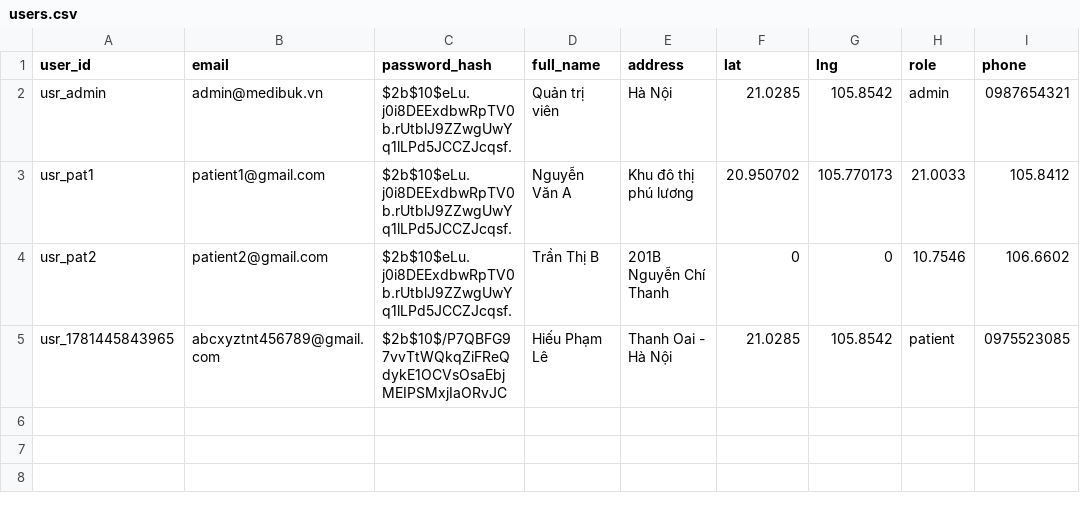
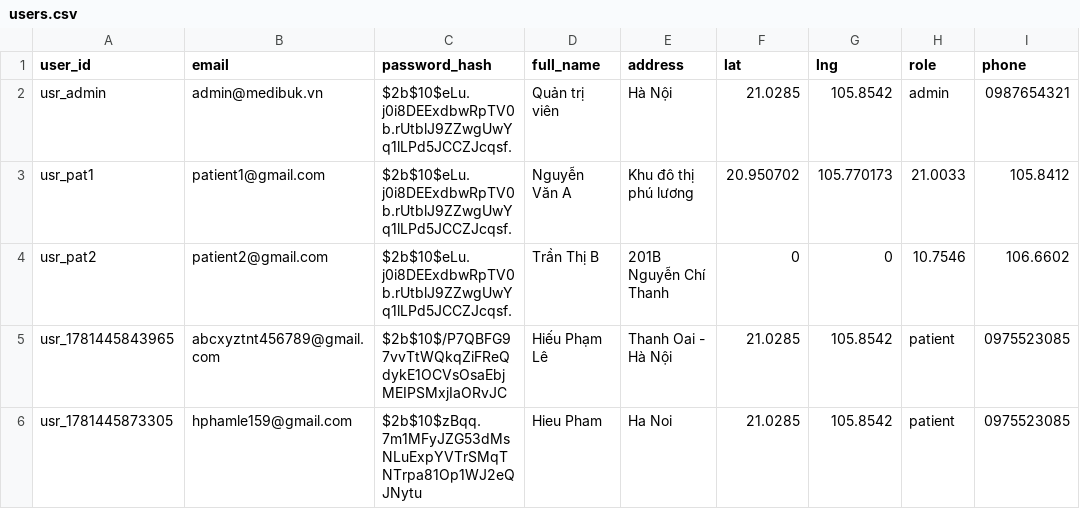
Before and after one commit to Shiroakiii085/MediBuk, a CSV file: data/users.csv, drawn as a sheet; the diff names each change by its address in the sheet, - before the commit and + after, or states it on an @@ line.

Commit message:
Update users.csv via MediBuk App

```diff
--- a/data/users.csv
+++ b/data/users.csv
+row 6: usr_1781445873305 | hphamle159@gmail.com | $2b$10$zBqq.7m1MFyJZG53dMsNLuExpYVTrSMqTNTrpa81Op1WJ2eQJNytu | Hieu Pham | Ha Noi | 21.0285 | 105.8542 | patient | 0975523085
```
